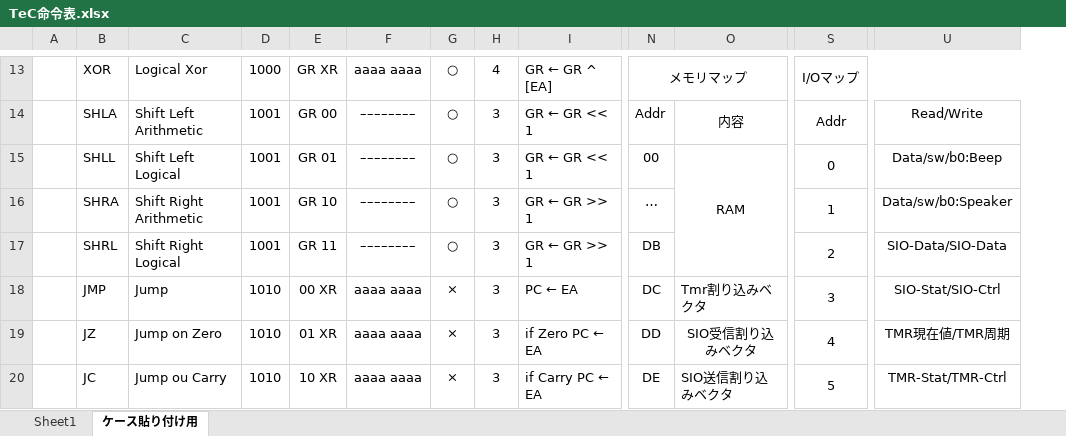
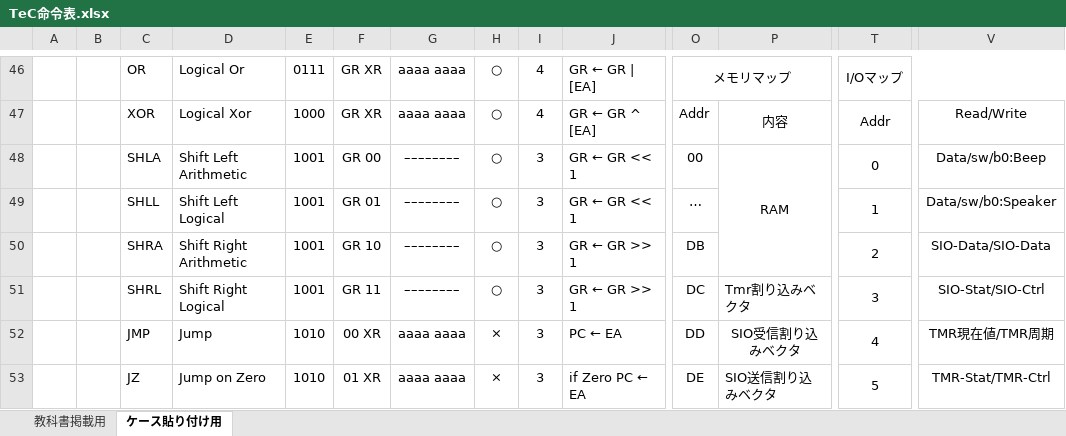
Before and after one commit to tctsigemura/TeC7, an Excel workbook: Doc/Arch/TeC命令表.xlsx, sheet ケース貼り付け用, drawn as a sheet; only a part is shown, gaps mark what is left out; values as stored, in another font and other column widths than the file's, no borders; removed rows and columns are numbered as before the commit, all else as after; rows hold the shown columns only; the diff covers the shown part only; the diff names each change by its address in the sheet, - before the commit and + after, or states it on an @@ line.

```diff
--- a/Doc/Arch/TeC命令表.xlsx (sheet ケース貼り付け用)
+++ b/Doc/Arch/TeC命令表.xlsx (sheet ケース貼り付け用)
-sheet tab: Sheet1
+sheet tab: 教科書掲載用
+column B, empty
-C46: XOR
+C46: OR
-D46: Logical Xor
+D46: Logical Or
-E46: 1000
+E46: 0111
-J46: GR ← GR ^ [EA]
+J46: GR ← GR | [EA]
-C47: SHLA
+C47: XOR
-D47: Shift Left Arithmetic
+D47: Logical Xor
-E47: 1001
+E47: 1000
-F47: GR 00
+F47: GR XR
-G47: ––––––––
+G47: aaaa aaaa
-I47: 3
+I47: 4
-J47: GR ← GR << 1
+J47: GR ← GR ^ [EA]
-C48: SHLL
+C48: SHLA
-D48: Shift Left Logical
+D48: Shift Left Arithmetic
-F48: GR 01
+F48: GR 00
-C49: SHRA
+C49: SHLL
-D49: Shift Right Arithmetic
+D49: Shift Left Logical
-F49: GR 10
+F49: GR 01
-J49: GR ← GR >> 1
+J49: GR ← GR << 1
-C50: SHRL
+C50: SHRA
-D50: Shift Right Logical
+D50: Shift Right Arithmetic
-F50: GR 11
+F50: GR 10
-row 18:  | JMP | Jump | 1010 | 00 XR | aaaa aaaa | × | 3 | PC ← EA | DC | Tmr割り込みベクタ | 3 | SIO-Stat/SIO-Ctrl
+row 51:  |  | SHRL | Shift Right Logical | 1001 | GR 11 | –––––––– | ○ | 3 | GR ← GR >> 1 | DC | Tmr割り込みベクタ | 3 | SIO-Stat/SIO-Ctrl
-C52: JZ
+C52: JMP
-D52: Jump on Zero
+D52: Jump
-F52: 01 XR
+F52: 00 XR
-J52: if Zero PC ← EA
+J52: PC ← EA
-C53: JC
+C53: JZ
-D53: Jump ou Carry
+D53: Jump on Zero
-F53: 10 XR
+F53: 01 XR
-J53: if Carry PC ← EA
+J53: if Zero PC ← EA
```
Also changed, not shown: 36 added rows, 2 removed rows, 74 edited cells, cell formats and merged cells elsewhere in this sheet, sheet 教科書掲載用, 2 other files.
